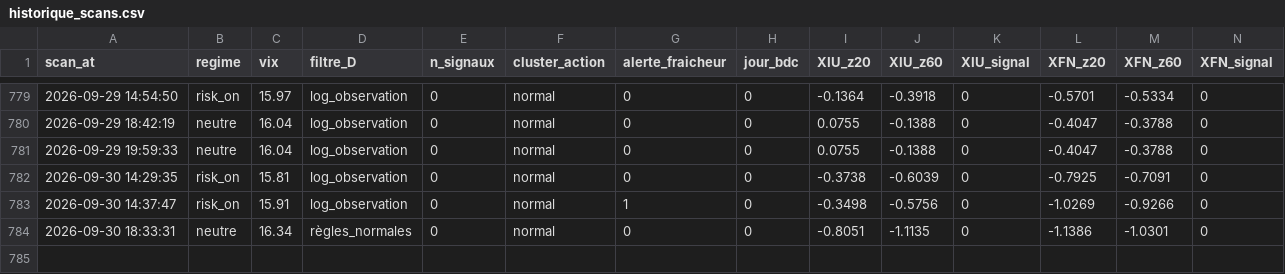
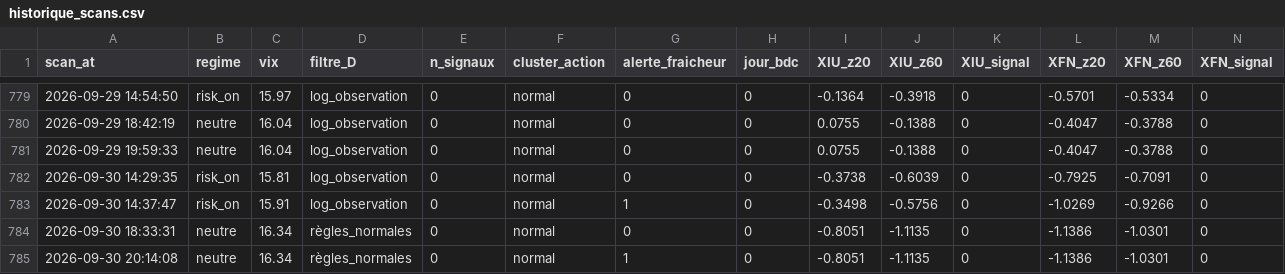
Before and after one commit to Syl77qc/tmx_automatic, a CSV file: historique_scans.csv, drawn as a sheet; only a part is shown, gaps mark what is left out; rows hold the shown columns only; the diff names each change by its address in the sheet, - before the commit and + after, or states it on an @@ line.

Commit message:
Scan + dashboard 2026-10-01 00:14 UTC

```diff
--- a/historique_scans.csv
+++ b/historique_scans.csv
+row 785: 2026-09-30 20:14:08 | neutre | 16.34 | règles_normales | 0 | normal | 1 | 0 | -0.8051 | -1.1135 | 0 | -1.1386 | -1.0301 | 0
```
Also changed, not shown: 4 other files.
